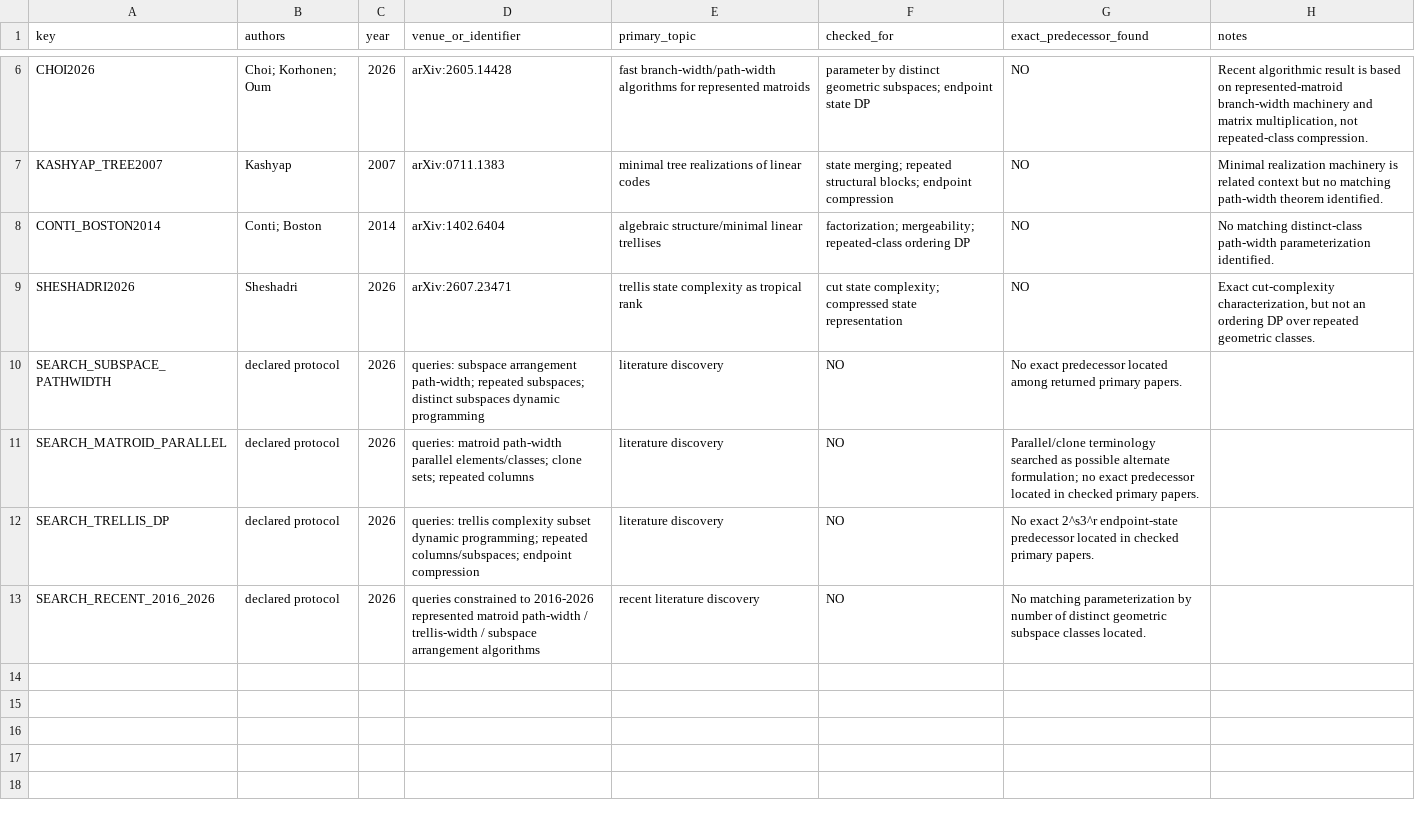
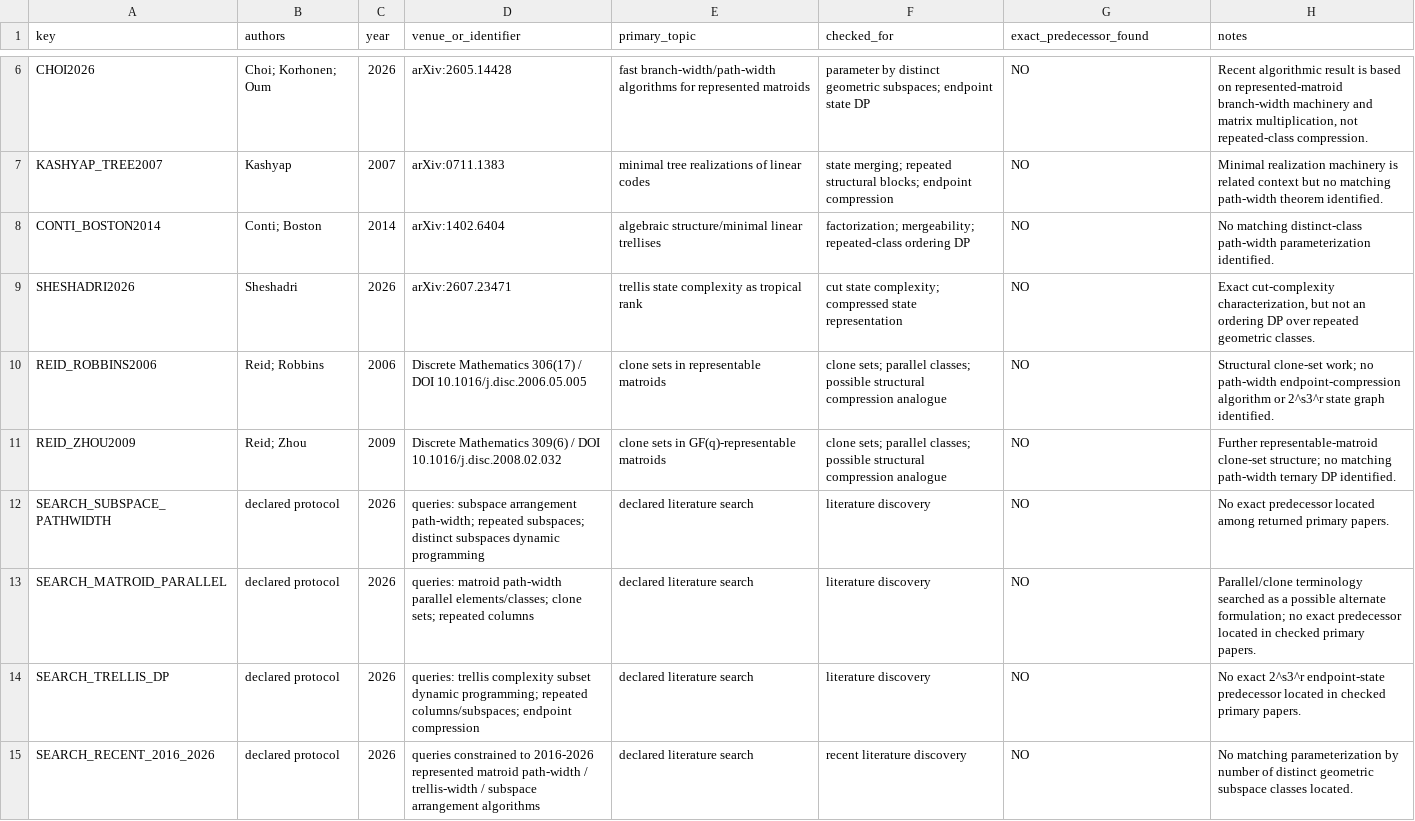
Before and after one commit to Hawkar-usls/Janus-Fundamentum, a CSV file: publication/A3_TERNARY_DP/literature_matrix_extended.csv, drawn as a sheet; only a part is shown, gaps mark what is left out.

Commit message:
fix: normalize extended literature matrix schema

```diff
--- a/publication/A3_TERNARY_DP/literature_matrix_extended.csv
+++ b/publication/A3_TERNARY_DP/literature_matrix_extended.csv
@@ -9,5 +9,7 @@ CONTI_BOSTON2014,Conti; Boston,2014,arXiv:1402.6404,algebraic structure/minimal
 SHESHADRI2026,Sheshadri,2026,arXiv:2607.23471,trellis state complexity as tropical rank,"cut state complexity; compressed state representation",NO,"Exact cut-complexity characterization, but not an ordering DP over repeated geometric classes."
-SEARCH_SUBSPACE_PATHWIDTH,declared protocol,2026,"queries: subspace arrangement path-width; repeated subspaces; distinct subspaces dynamic programming",literature discovery,NO,"No exact predecessor located among returned primary papers."
-SEARCH_MATROID_PARALLEL,declared protocol,2026,"queries: matroid path-width parallel elements/classes; clone sets; repeated columns",literature discovery,NO,"Parallel/clone terminology searched as possible alternate formulation; no exact predecessor located in checked primary papers."
-SEARCH_TRELLIS_DP,declared protocol,2026,"queries: trellis complexity subset dynamic programming; repeated columns/subspaces; endpoint compression",literature discovery,NO,"No exact 2^s3^r endpoint-state predecessor located in checked primary papers."
-SEARCH_RECENT_2016_2026,declared protocol,2026,"queries constrained to 2016-2026 represented matroid path-width / trellis-width / subspace arrangement algorithms",recent literature discovery,NO,"No matching parameterization by number of distinct geometric subspace classes located."
+REID_ROBBINS2006,Reid; Robbins,2006,Discrete Mathematics 306(17) / DOI 10.1016/j.disc.2006.05.005,clone sets in representable matroids,"clone sets; parallel classes; possible structural compression analogue",NO,"Structural clone-set work; no path-width endpoint-compression algorithm or 2^s3^r state graph identified."
+REID_ZHOU2009,Reid; Zhou,2009,Discrete Mathematics 309(6) / DOI 10.1016/j.disc.2008.02.032,clone sets in GF(q)-representable matroids,"clone sets; parallel classes; possible structural compression analogue",NO,"Further representable-matroid clone-set structure; no matching path-width ternary DP identified."
+SEARCH_SUBSPACE_PATHWIDTH,declared protocol,2026,"queries: subspace arrangement path-width; repeated subspaces; distinct subspaces dynamic programming",declared literature search,literature discovery,NO,"No exact predecessor located among returned primary papers."
+SEARCH_MATROID_PARALLEL,declared protocol,2026,"queries: matroid path-width parallel elements/classes; clone sets; repeated columns",declared literature search,literature discovery,NO,"Parallel/clone terminology searched as a possible alternate formulation; no exact predecessor located in checked primary papers."
+SEARCH_TRELLIS_DP,declared protocol,2026,"queries: trellis complexity subset dynamic programming; repeated columns/subspaces; endpoint compression",declared literature search,literature discovery,NO,"No exact 2^s3^r endpoint-state predecessor located in checked primary papers."
+SEARCH_RECENT_2016_2026,declared protocol,2026,"queries constrained to 2016-2026 represented matroid path-width / trellis-width / subspace arrangement algorithms",declared literature search,recent literature discovery,NO,"No matching parameterization by number of distinct geometric subspace classes located."
```
